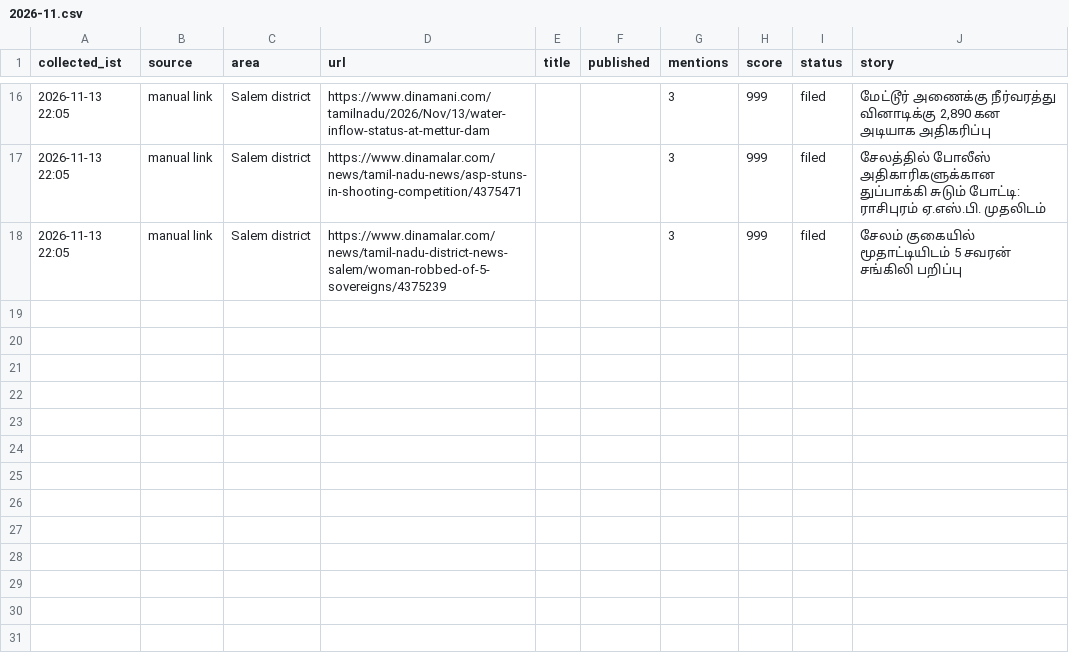
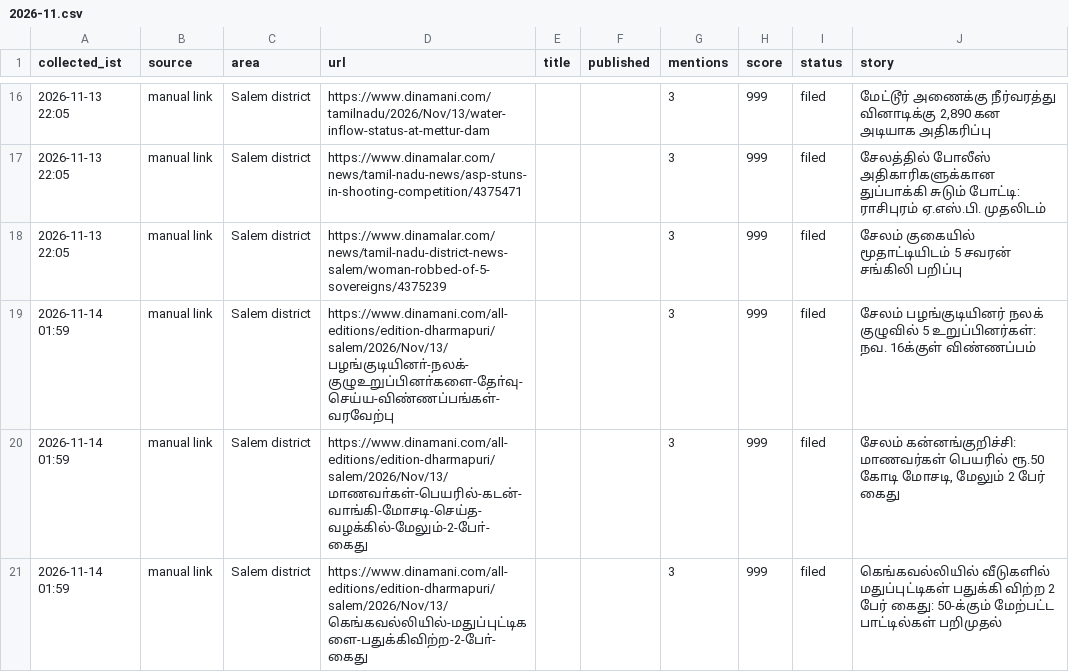
Before and after one commit to news360-tn/salem360-autopost, a CSV file: research_free/archive/2026-11.csv, drawn as a sheet; only a part is shown, gaps mark what is left out; the diff names each change by its address in the sheet, - before the commit and + after, or states it on an @@ line.

```diff
--- a/research_free/archive/2026-11.csv
+++ b/research_free/archive/2026-11.csv
+row 19: 2026-11-14 01:59 | manual link | Salem district | https://www.dinamani.com/all-editions/edition-dharmapuri/salem/2026/Nov/13/பழங்குடியினா்-நலக்-குழுஉறுப்பினா்களை-தோ்வு-செய்ய-விண்ணப்பங்கள்-வரவேற்பு |  |  | 3 | 999 | filed | சேலம் பழங்குடியினர் நலக் குழுவில் 5 உறுப்பினர்கள்: நவ. 16க்குள் விண்ணப்பம்
+row 20: 2026-11-14 01:59 | manual link | Salem district | https://www.dinamani.com/all-editions/edition-dharmapuri/salem/2026/Nov/13/மாணவா்கள்-பெயரில்-கடன்-வாங்கி-மோசடி-செய்த-வழக்கில்-மேலும்-2-போ்-கைது |  |  | 3 | 999 | filed | சேலம் கன்னங்குறிச்சி: மாணவர்கள் பெயரில் ரூ.50 கோடி மோசடி, மேலும் 2 பேர் கைது
+row 21: 2026-11-14 01:59 | manual link | Salem district | https://www.dinamani.com/all-editions/edition-dharmapuri/salem/2026/Nov/13/கெங்கவல்லியில்-மதுப்புட்டிகளை-பதுக்கிவிற்ற-2-போ்-கைது |  |  | 3 | 999 | filed | கெங்கவல்லியில் வீடுகளில் மதுப்புட்டிகள் பதுக்கி விற்ற 2 பேர் கைது: 50-க்கும் மேற்பட்ட பாட்டில்கள் பறிமுதல்
```
Also changed, not shown: 6 other files.
